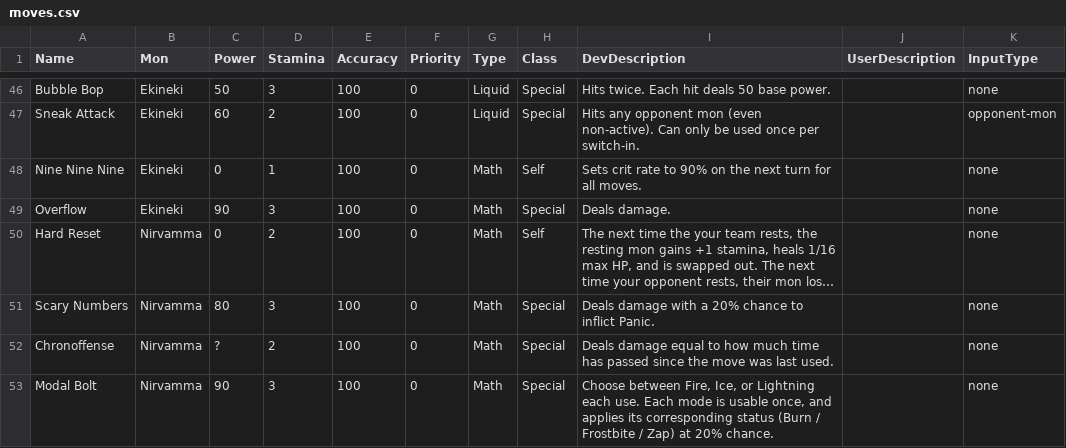
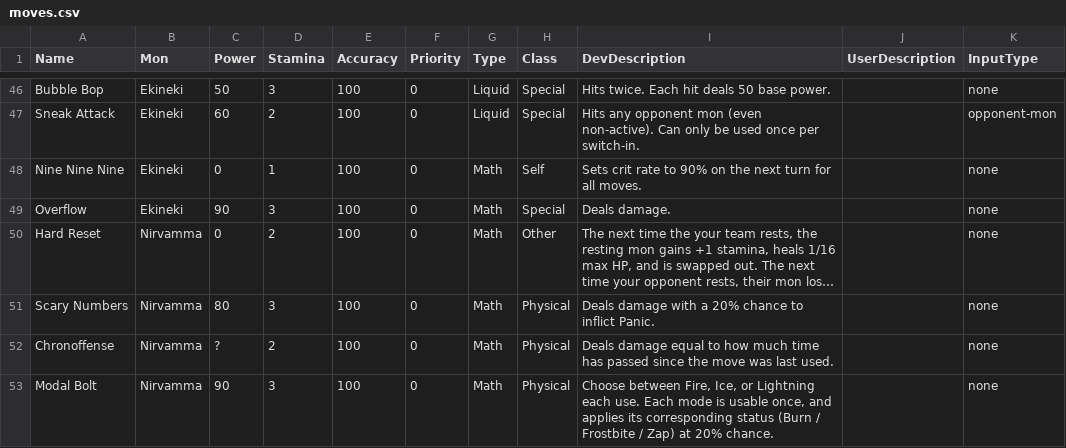
Before and after one commit to stompgg/chomp, a CSV file: drool/moves.csv, drawn as a sheet; only a part is shown, gaps mark what is left out; long unchanged cells end in …; the diff names each change by its address in the sheet, - before the commit and + after, or states it on an @@ line.

```diff
--- a/drool/moves.csv
+++ b/drool/moves.csv
-H50 (Class): Self
+H50 (Class): Other
-H51:H53 (Class): Special
+H51:H53 (Class): Physical
```
Also changed, not shown: drool/mons.csv, 6 other files.
